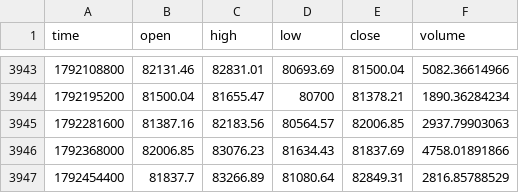
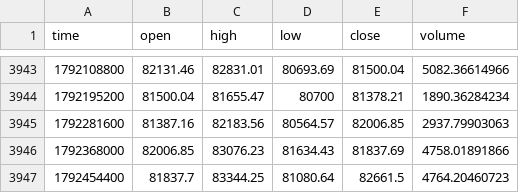
Before and after one commit to jaredbausch-ai/ctzb-data, a CSV file: data/BTC_1D.csv, drawn as a sheet; only a part is shown, gaps mark what is left out.

```diff
--- a/data/BTC_1D.csv
+++ b/data/BTC_1D.csv
@@ -3946,2 +3946,2 @@ time,open,high,low,close,volume
 1792368000,82006.85,83076.23,81634.43,81837.69,4758.01891866
-1792454400,81837.7,83266.89,81080.64,82849.31,2816.85788529
+1792454400,81837.7,83344.25,81080.64,82661.5,4764.20460723
```
Also changed, not shown: data/BTC_12H.csv, data/BTC_2D.csv, 14 other files.
